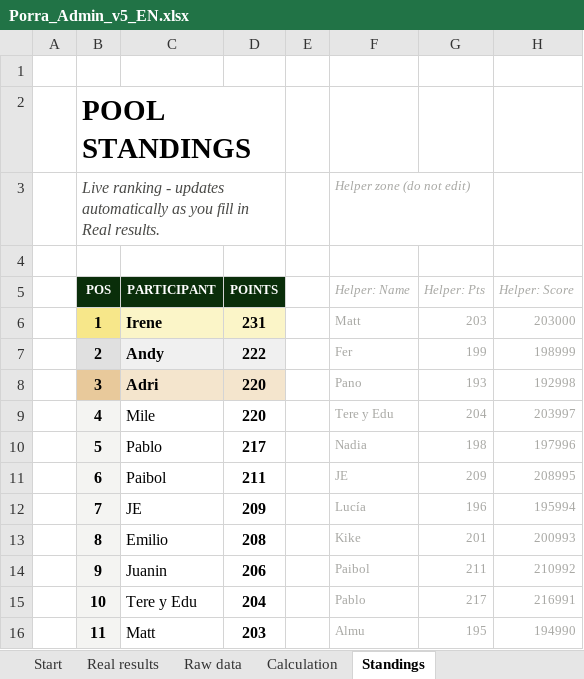
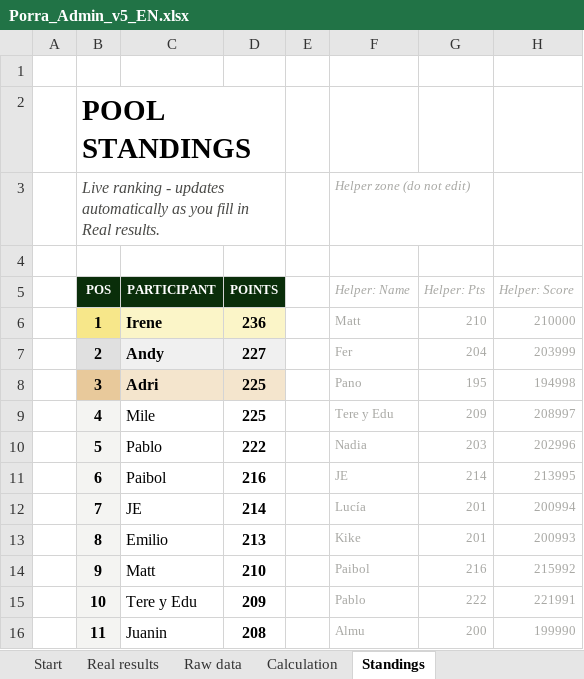
Before and after one commit to jose-reveni/porra2026, an Excel workbook: Porra_Admin_v5_EN.xlsx, sheet Standings, drawn as a sheet; only a part is shown; values as stored, in another font and other column widths than the file's, no borders; charts and pictures not drawn; the diff covers the shown part only; the diff names each change by its address in the sheet, - before the commit and + after, or states it on an @@ line.

```diff
--- a/Porra_Admin_v5_EN.xlsx (sheet Standings)
+++ b/Porra_Admin_v5_EN.xlsx (sheet Standings)
-D6 (POINTS): 231
+D6 (POINTS): 236
-G6 (Helper: Pts): 203
+G6 (Helper: Pts): 210
-H6 (Helper: Score): 203000
+H6 (Helper: Score): 210000
-D7 (POINTS): 222
+D7 (POINTS): 227
-G7 (Helper: Pts): 199
+G7 (Helper: Pts): 204
-H7 (Helper: Score): 198999
+H7 (Helper: Score): 203999
-D8:D9 (POINTS): 220
+D8:D9 (POINTS): 225
-G8 (Helper: Pts): 193
+G8 (Helper: Pts): 195
-H8 (Helper: Score): 192998
+H8 (Helper: Score): 194998
-G9 (Helper: Pts): 204
+G9 (Helper: Pts): 209
-H9 (Helper: Score): 203997
+H9 (Helper: Score): 208997
-D10 (POINTS): 217
+D10 (POINTS): 222
-G10 (Helper: Pts): 198
+G10 (Helper: Pts): 203
-H10 (Helper: Score): 197996
+H10 (Helper: Score): 202996
-D11 (POINTS): 211
+D11 (POINTS): 216
-G11 (Helper: Pts): 209
+G11 (Helper: Pts): 214
-H11 (Helper: Score): 208995
+H11 (Helper: Score): 213995
-D12 (POINTS): 209
+D12 (POINTS): 214
-G12 (Helper: Pts): 196
+G12 (Helper: Pts): 201
-H12 (Helper: Score): 195994
+H12 (Helper: Score): 200994
-D13 (POINTS): 208
+D13 (POINTS): 213
-C14 (PARTICIPANT): Juanin
+C14 (PARTICIPANT): Matt
-D14 (POINTS): 206
+D14 (POINTS): 210
-G14 (Helper: Pts): 211
+G14 (Helper: Pts): 216
-H14 (Helper: Score): 210992
+H14 (Helper: Score): 215992
-D15 (POINTS): 204
+D15 (POINTS): 209
-G15 (Helper: Pts): 217
+G15 (Helper: Pts): 222
-H15 (Helper: Score): 216991
+H15 (Helper: Score): 221991
-C16 (PARTICIPANT): Matt
+C16 (PARTICIPANT): Juanin
-D16 (POINTS): 203
+D16 (POINTS): 208
-G16 (Helper: Pts): 195
+G16 (Helper: Pts): 200
-H16 (Helper: Score): 194990
+H16 (Helper: Score): 199990
```
Also changed, not shown: 65 edited cells elsewhere in this sheet, sheet Calculation, sheet Real results, 1 other file.
